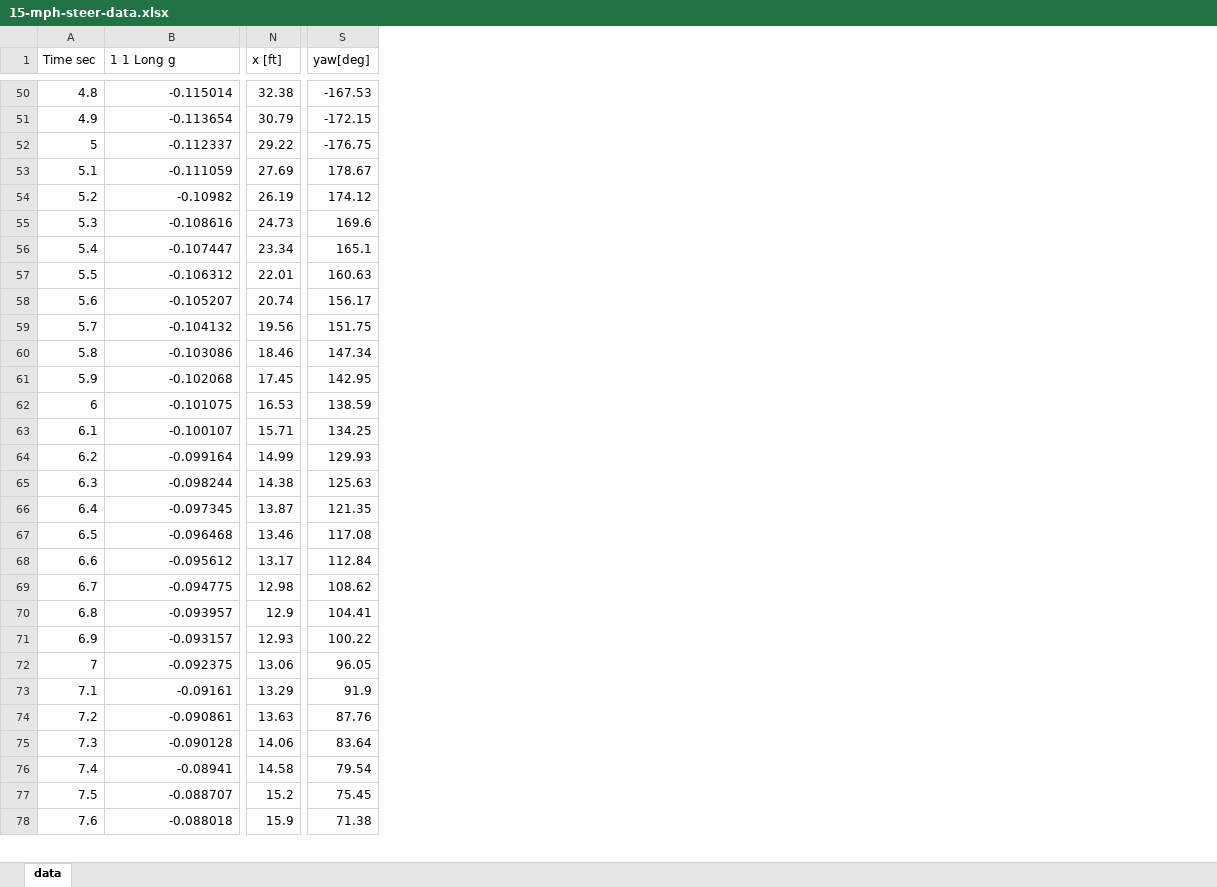
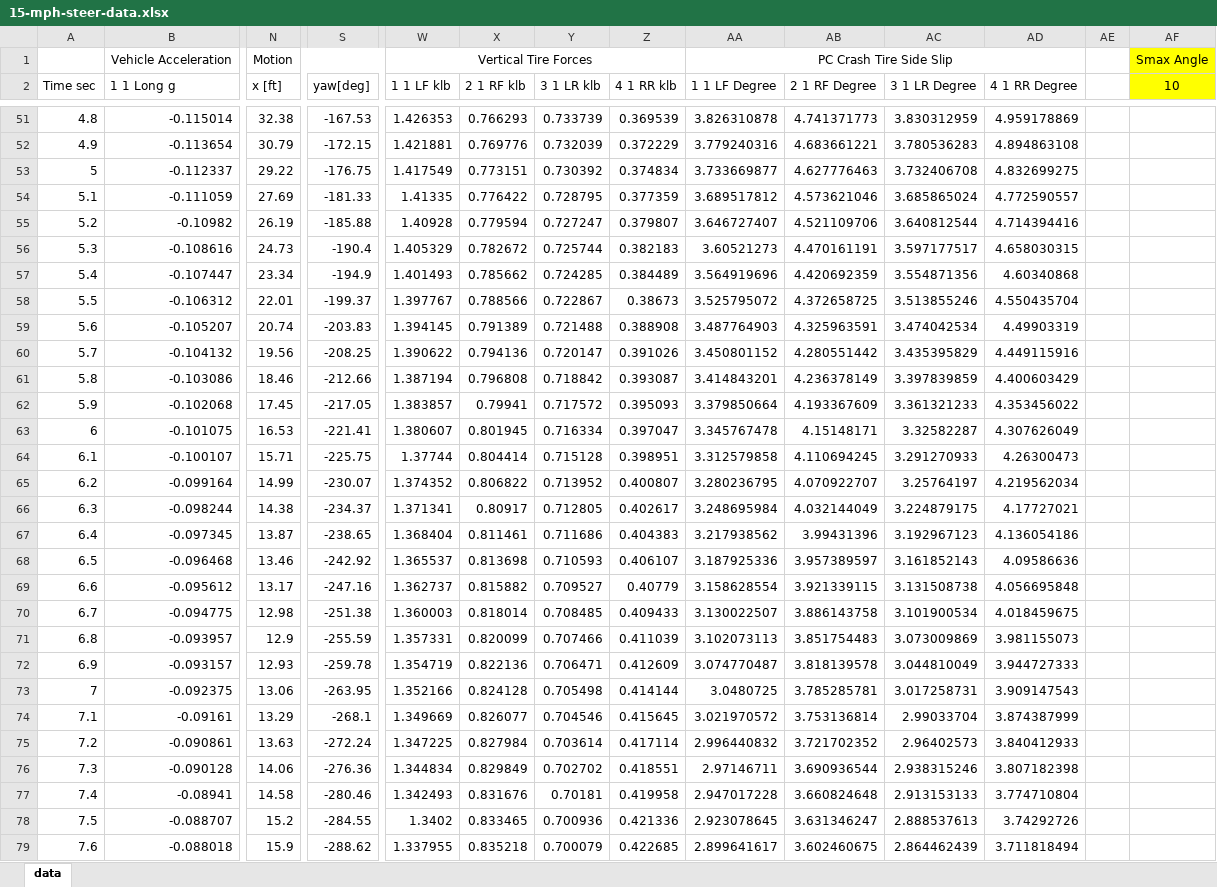
Before and after one commit to joe-cormier/pycrash, an Excel workbook: projects/validation - single vehicle motion/data/external/15-mph-steer-data.xlsx, sheet data, drawn as a sheet; only a part is shown, gaps mark what is left out; values as stored, in another font and other column widths than the file's, no borders; addresses are those after the commit; rows hold the shown columns only; the diff covers the shown part only; the diff names each change by its address in the sheet, - before the commit and + after, or states it on an @@ line.

```diff
--- a/projects/validation - single vehicle motion/data/external/15-mph-steer-data.xlsx (sheet data)
+++ b/projects/validation - single vehicle motion/data/external/15-mph-steer-data.xlsx (sheet data)
+column W (1 1 LF klb), rows 51-79: 1.426353 | 1.421881 | 1.417549 | 1.41335 | 1.40928 | 1.405329 | 1.401493 | 1.397767 | 1.394145 | 1.390622 | 1.387194 | 1.383857 | 1.380607 | 1.37744 | 1.374352 | 1.371341 | 1.368404 | 1.365537 | 1.362737 | 1.360003 | 1.357331 | 1.354719 | 1.352166 | 1.349669 | 1.347225 | 1.344834 | 1.342493 | 1.3402 | 1.337955
+column X (2 1 RF klb), rows 51-79: 0.766293 | 0.769776 | 0.773151 | 0.776422 | 0.779594 | 0.782672 | 0.785662 | 0.788566 | 0.791389 | 0.794136 | 0.796808 | 0.79941 | 0.801945 | 0.804414 | 0.806822 | 0.80917 | 0.811461 | 0.813698 | 0.815882 | 0.818014 | 0.820099 | 0.822136 | 0.824128 | 0.826077 | 0.827984 | 0.829849 | 0.831676 | 0.833465 | 0.835218
+column Y (3 1 LR klb), rows 51-79: 0.733739 | 0.732039 | 0.730392 | 0.728795 | 0.727247 | 0.725744 | 0.724285 | 0.722867 | 0.721488 | 0.720147 | 0.718842 | 0.717572 | 0.716334 | 0.715128 | 0.713952 | 0.712805 | 0.711686 | 0.710593 | 0.709527 | 0.708485 | 0.707466 | 0.706471 | 0.705498 | 0.704546 | 0.703614 | 0.702702 | 0.70181 | 0.700936 | 0.700079
+column Z (4 1 RR klb), rows 51-79: 0.369539 | 0.372229 | 0.374834 | 0.377359 | 0.379807 | 0.382183 | 0.384489 | 0.38673 | 0.388908 | 0.391026 | 0.393087 | 0.395093 | 0.397047 | 0.398951 | 0.400807 | 0.402617 | 0.404383 | 0.406107 | 0.40779 | 0.409433 | 0.411039 | 0.412609 | 0.414144 | 0.415645 | 0.417114 | 0.418551 | 0.419958 | 0.421336 | 0.422685
+column AA (1 1 LF Degree), rows 51-79: 3.826310878 | 3.779240316 | 3.733669877 | 3.689517812 | 3.646727407 | 3.60521273 | 3.564919696 | 3.525795072 | 3.487764903 | 3.450801152 | 3.414843201 | 3.379850664 | 3.345767478 | 3.312579858 | 3.280236795 | 3.248695984 | 3.217938562 | 3.187925336 | 3.158628554 | 3.130022507 | 3.102073113 | 3.074770487 | 3.0480725 | 3.021970572 | 2.996440832 | 2.97146711 | 2.947017228 | 2.923078645 | 2.899641617
+column AB (2 1 RF Degree), rows 51-79: 4.741371773 | 4.683661221 | 4.627776463 | 4.573621046 | 4.521109706 | 4.470161191 | 4.420692359 | 4.372658725 | 4.325963591 | 4.280551442 | 4.236378149 | 4.193367609 | 4.15148171 | 4.110694245 | 4.070922707 | 4.032144049 | 3.99431396 | 3.957389597 | 3.921339115 | 3.886143758 | 3.851754483 | 3.818139578 | 3.785285781 | 3.753136814 | 3.721702352 | 3.690936544 | 3.660824648 | 3.631346247 | 3.602460675
+column AC (3 1 LR Degree), rows 51-79: 3.830312959 | 3.780536283 | 3.732406708 | 3.685865024 | 3.640812544 | 3.597177517 | 3.554871356 | 3.513855246 | 3.474042534 | 3.435395829 | 3.397839859 | 3.361321233 | 3.32582287 | 3.291270933 | 3.25764197 | 3.224879175 | 3.192967123 | 3.161852143 | 3.131508738 | 3.101900534 | 3.073009869 | 3.044810049 | 3.017258731 | 2.99033704 | 2.96402573 | 2.938315246 | 2.913153133 | 2.888537613 | 2.864462439
+column AD (4 1 RR Degree), rows 51-79: 4.959178869 | 4.894863108 | 4.832699275 | 4.772590557 | 4.714394416 | 4.658030315 | 4.60340868 | 4.550435704 | 4.49903319 | 4.449115916 | 4.400603429 | 4.353456022 | 4.307626049 | 4.26300473 | 4.219562034 | 4.17727021 | 4.136054186 | 4.09586636 | 4.056695848 | 4.018459675 | 3.981155073 | 3.944727333 | 3.909147543 | 3.874387999 | 3.840412933 | 3.807182398 | 3.774710804 | 3.74292726 | 3.711818494
+column AE, empty
+column AF (10), empty
+row 1:  | Vehicle Acceleration | Motion |  | Vertical Tire Forces |  |  |  | PC Crash Tire Side Slip |  |  |  |  | Smax Angle
-S54 (yaw[deg]): 178.67
+S54 (yaw[deg]): -181.33
-S55 (yaw[deg]): 174.12
+S55 (yaw[deg]): -185.88
-S56 (yaw[deg]): 169.6
+S56 (yaw[deg]): -190.4
-S57 (yaw[deg]): 165.1
+S57 (yaw[deg]): -194.9
-S58 (yaw[deg]): 160.63
+S58 (yaw[deg]): -199.37
-S59 (yaw[deg]): 156.17
+S59 (yaw[deg]): -203.83
-S60 (yaw[deg]): 151.75
+S60 (yaw[deg]): -208.25
-S61 (yaw[deg]): 147.34
+S61 (yaw[deg]): -212.66
-S62 (yaw[deg]): 142.95
+S62 (yaw[deg]): -217.05
-S63 (yaw[deg]): 138.59
+S63 (yaw[deg]): -221.41
-S64 (yaw[deg]): 134.25
+S64 (yaw[deg]): -225.75
-S65 (yaw[deg]): 129.93
+S65 (yaw[deg]): -230.07
-S66 (yaw[deg]): 125.63
+S66 (yaw[deg]): -234.37
-S67 (yaw[deg]): 121.35
+S67 (yaw[deg]): -238.65
-S68 (yaw[deg]): 117.08
+S68 (yaw[deg]): -242.92
-S69 (yaw[deg]): 112.84
+S69 (yaw[deg]): -247.16
-S70 (yaw[deg]): 108.62
+S70 (yaw[deg]): -251.38
-S71 (yaw[deg]): 104.41
+S71 (yaw[deg]): -255.59
-S72 (yaw[deg]): 100.22
+S72 (yaw[deg]): -259.78
-S73 (yaw[deg]): 96.05
+S73 (yaw[deg]): -263.95
-S74 (yaw[deg]): 91.9
+S74 (yaw[deg]): -268.1
-S75 (yaw[deg]): 87.76
+S75 (yaw[deg]): -272.24
-S76 (yaw[deg]): 83.64
+S76 (yaw[deg]): -276.36
-S77 (yaw[deg]): 79.54
+S77 (yaw[deg]): -280.46
-S78 (yaw[deg]): 75.45
+S78 (yaw[deg]): -284.55
-S79 (yaw[deg]): 71.38
+S79 (yaw[deg]): -288.62
```
Also changed, not shown: 33 edited cells elsewhere in this sheet, projects/validation - single vehicle motion/data/external/30-mph-steer-data.xlsx, 5 other files.
